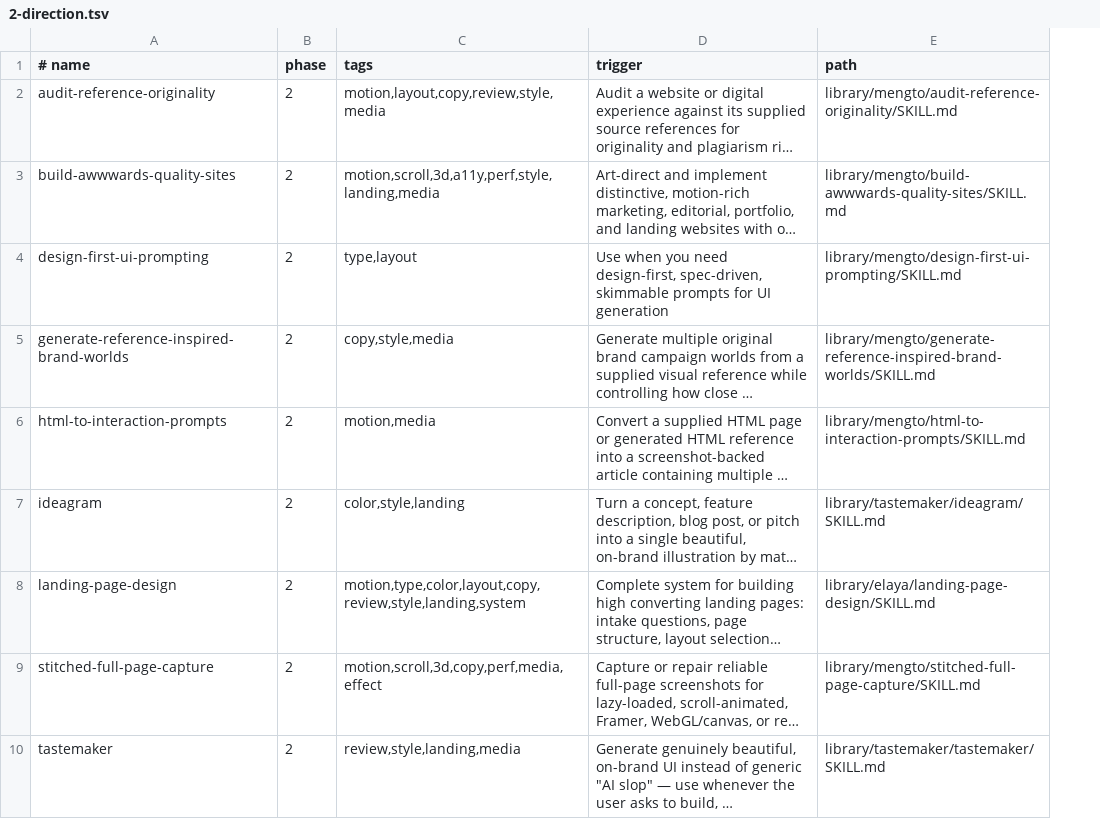
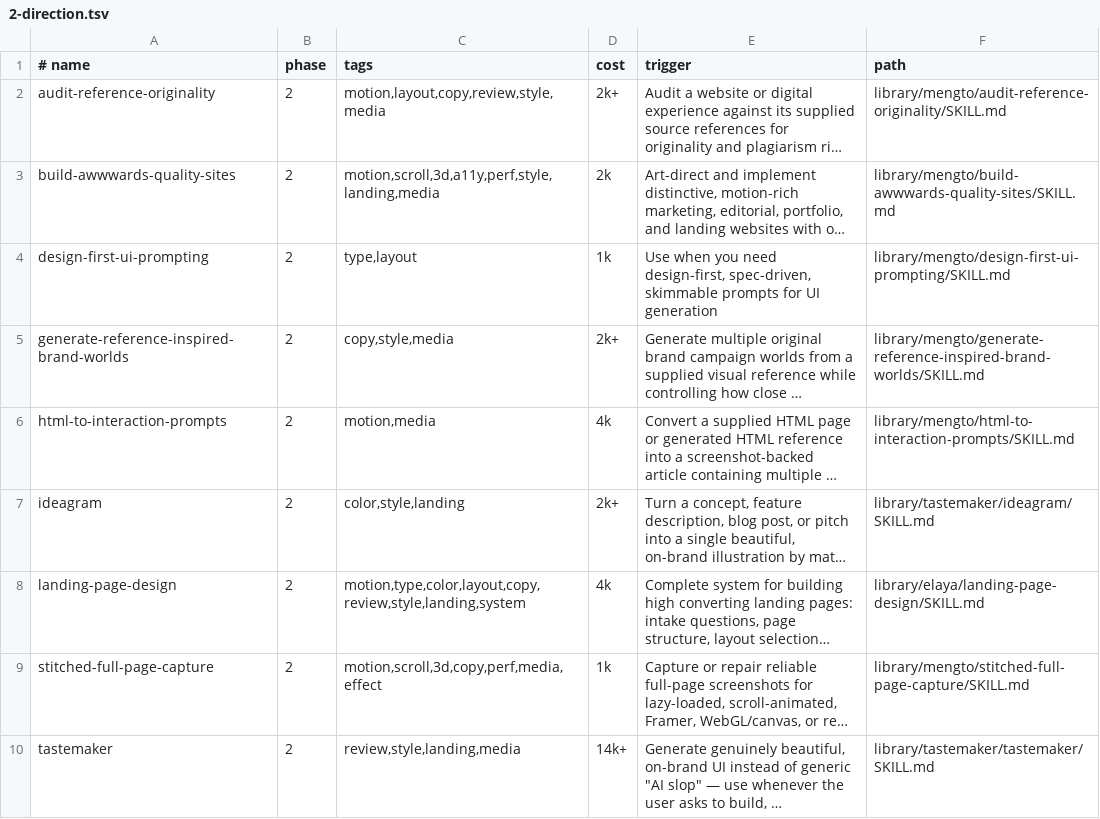
Before and after one commit to mouki-ai/craft-pipeline, a TSV file: plugins/pipeline-core/catalog/by-phase/2-direction.tsv, drawn as a sheet; only a part is shown; the diff names each change by its address in the sheet, - before the commit and + after, or states it on an @@ line.

```diff
--- a/plugins/pipeline-core/catalog/by-phase/2-direction.tsv
+++ b/plugins/pipeline-core/catalog/by-phase/2-direction.tsv
+column D (cost), rows 2-10: 2k+ | 2k | 1k | 2k+ | 4k | 2k+ | 4k | 1k | 14k+
```
Also changed, not shown: plugins/pipeline-core/catalog/by-phase/4-build.tsv, plugins/pipeline-core/catalog/by-phase/5-motion.tsv, 12 other files.
